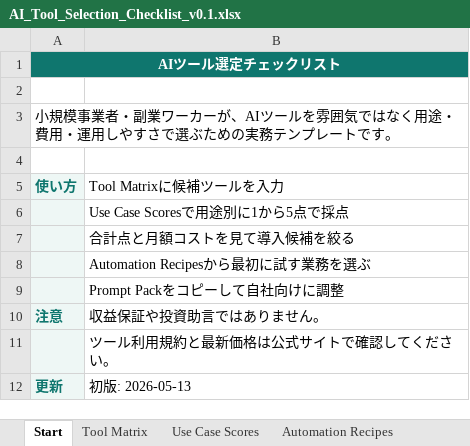
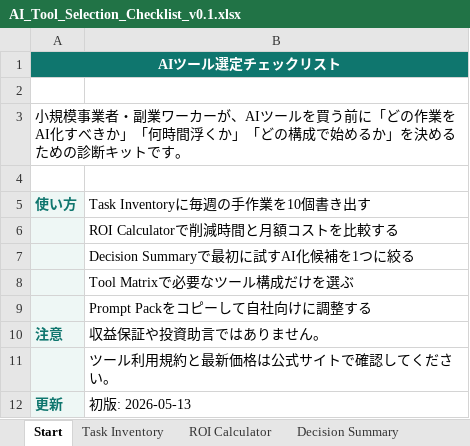
Before and after one commit to uzikin7-lang/ai-tool-checklist-sample, an Excel workbook: products/AI_Tool_Selection_Checklist_v0.1.xlsx, sheet Start, drawn as a sheet; values as stored, in another font and other column widths than the file's, no borders; the diff names each change by its address in the sheet, - before the commit and + after, or states it on an @@ line.

```diff
--- a/products/AI_Tool_Selection_Checklist_v0.1.xlsx (sheet Start)
+++ b/products/AI_Tool_Selection_Checklist_v0.1.xlsx (sheet Start)
+sheet tab: Task Inventory
+sheet tab: ROI Calculator
+sheet tab: Decision Summary
-A3 (使い方): …ツールを雰囲気ではなく用途・費用・運用しやすさで選ぶための実務テンプレートです。
+A3 (使い方): …ツールを買う前に「どの作業をAI化すべきか」「何時間浮くか」「どの構成で始めるか」を決めるための診断キットです。
-B5: Tool Matrixに候補ツールを入力
+B5: Task Inventoryに毎週の手作業を10個書き出す
-B6 (Task Inventoryに毎週の手作業を10個書き出す): Use Case Scoresで用途別に1から5点で採点
+B6 (Task Inventoryに毎週の手作業を10個書き出す): ROI Calculatorで削減時間と月額コストを比較する
-B7 (Task Inventoryに毎週の手作業を10個書き出す): 合計点と月額コストを見て導入候補を絞る
+B7 (Task Inventoryに毎週の手作業を10個書き出す): Decision Summaryで最初に試すAI化候補を1つに絞る
-B8 (Task Inventoryに毎週の手作業を10個書き出す): Automation Recipesから最初に試す業務を選ぶ
+B8 (Task Inventoryに毎週の手作業を10個書き出す): Tool Matrixで必要なツール構成だけを選ぶ
-B9 (Task Inventoryに毎週の手作業を10個書き出す): Prompt Packをコピーして自社向けに調整
+B9 (Task Inventoryに毎週の手作業を10個書き出す): Prompt Packをコピーして自社向けに調整する
```
Also changed, not shown: 2 other files.
